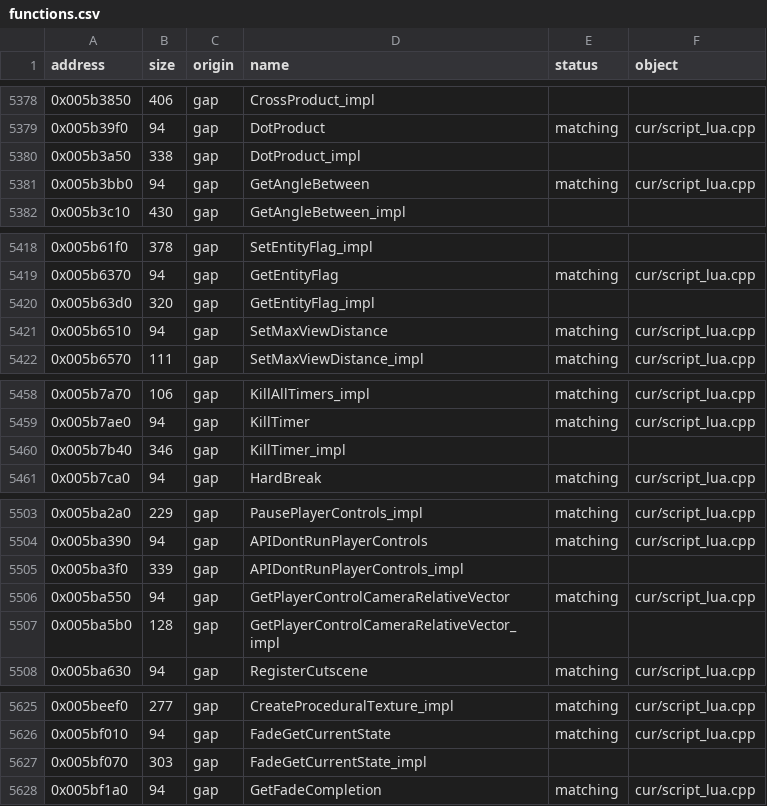
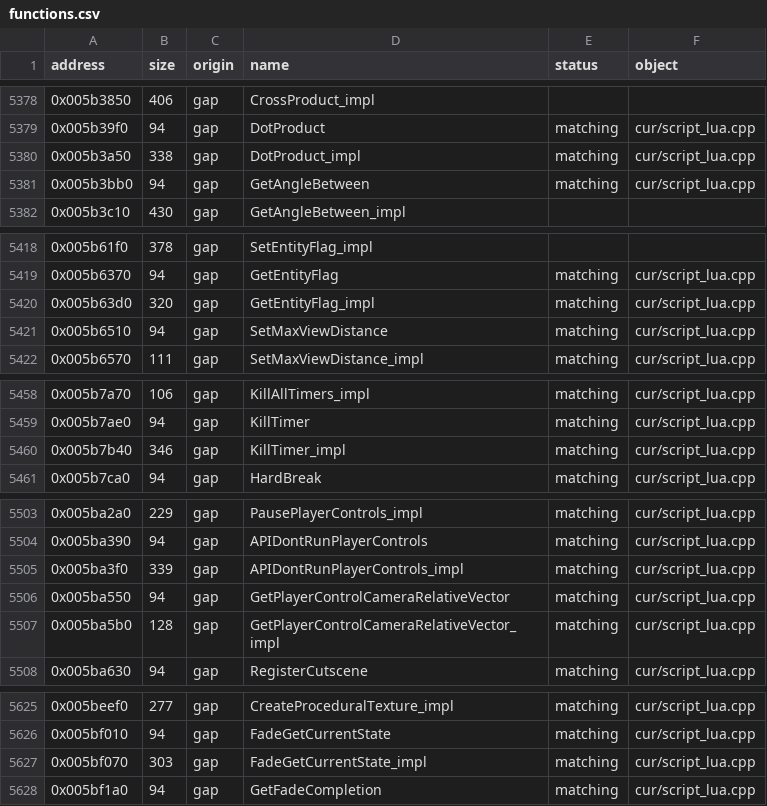
Before and after one commit to DrDecki/psychonauts-decomp, a CSV file: engine/functions.csv, drawn as a sheet; only a part is shown, gaps mark what is left out; the diff covers the shown part only.

Commit message:
Match more script functions

```diff
--- a/engine/functions.csv
+++ b/engine/functions.csv
@@ -5379,3 +5379,3 @@ address,size,origin,name,status,object
 0x005b39f0,94,gap,DotProduct,matching,cur/script_lua.cpp
-0x005b3a50,338,gap,DotProduct_impl,,
+0x005b3a50,338,gap,DotProduct_impl,matching,cur/script_lua.cpp
 0x005b3bb0,94,gap,GetAngleBetween,matching,cur/script_lua.cpp
@@ -5419,3 +5419,3 @@ address,size,origin,name,status,object
 0x005b6370,94,gap,GetEntityFlag,matching,cur/script_lua.cpp
-0x005b63d0,320,gap,GetEntityFlag_impl,,
+0x005b63d0,320,gap,GetEntityFlag_impl,matching,cur/script_lua.cpp
 0x005b6510,94,gap,SetMaxViewDistance,matching,cur/script_lua.cpp
@@ -5459,3 +5459,3 @@ address,size,origin,name,status,object
 0x005b7ae0,94,gap,KillTimer,matching,cur/script_lua.cpp
-0x005b7b40,346,gap,KillTimer_impl,,
+0x005b7b40,346,gap,KillTimer_impl,matching,cur/script_lua.cpp
 0x005b7ca0,94,gap,HardBreak,matching,cur/script_lua.cpp
@@ -5504,5 +5504,5 @@ address,size,origin,name,status,object
 0x005ba390,94,gap,APIDontRunPlayerControls,matching,cur/script_lua.cpp
-0x005ba3f0,339,gap,APIDontRunPlayerControls_impl,,
+0x005ba3f0,339,gap,APIDontRunPlayerControls_impl,matching,cur/script_lua.cpp
 0x005ba550,94,gap,GetPlayerControlCameraRelativeVector,matching,cur/script_lua.cpp
-0x005ba5b0,128,gap,GetPlayerControlCameraRelativeVector_impl,,
+0x005ba5b0,128,gap,GetPlayerControlCameraRelativeVector_impl,matching,cur/script_lua.cpp
 0x005ba630,94,gap,RegisterCutscene,matching,cur/script_lua.cpp
@@ -5626,3 +5626,3 @@ address,size,origin,name,status,object
 0x005bf010,94,gap,FadeGetCurrentState,matching,cur/script_lua.cpp
-0x005bf070,303,gap,FadeGetCurrentState_impl,,
+0x005bf070,303,gap,FadeGetCurrentState_impl,matching,cur/script_lua.cpp
 0x005bf1a0,94,gap,GetFadeCompletion,matching,cur/script_lua.cpp
```
Also changed, not shown: 8 edited cells elsewhere in this file, 4 other files.
